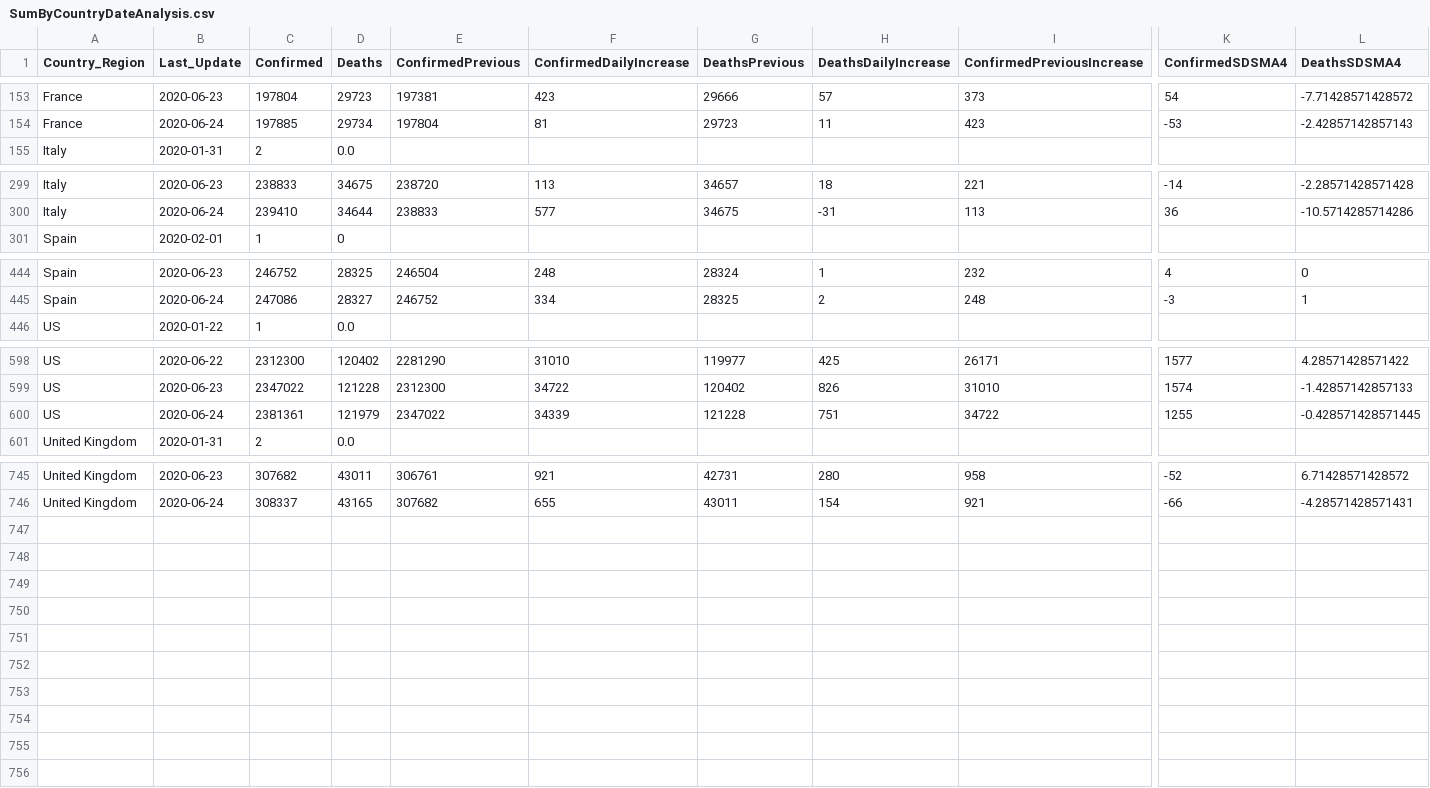
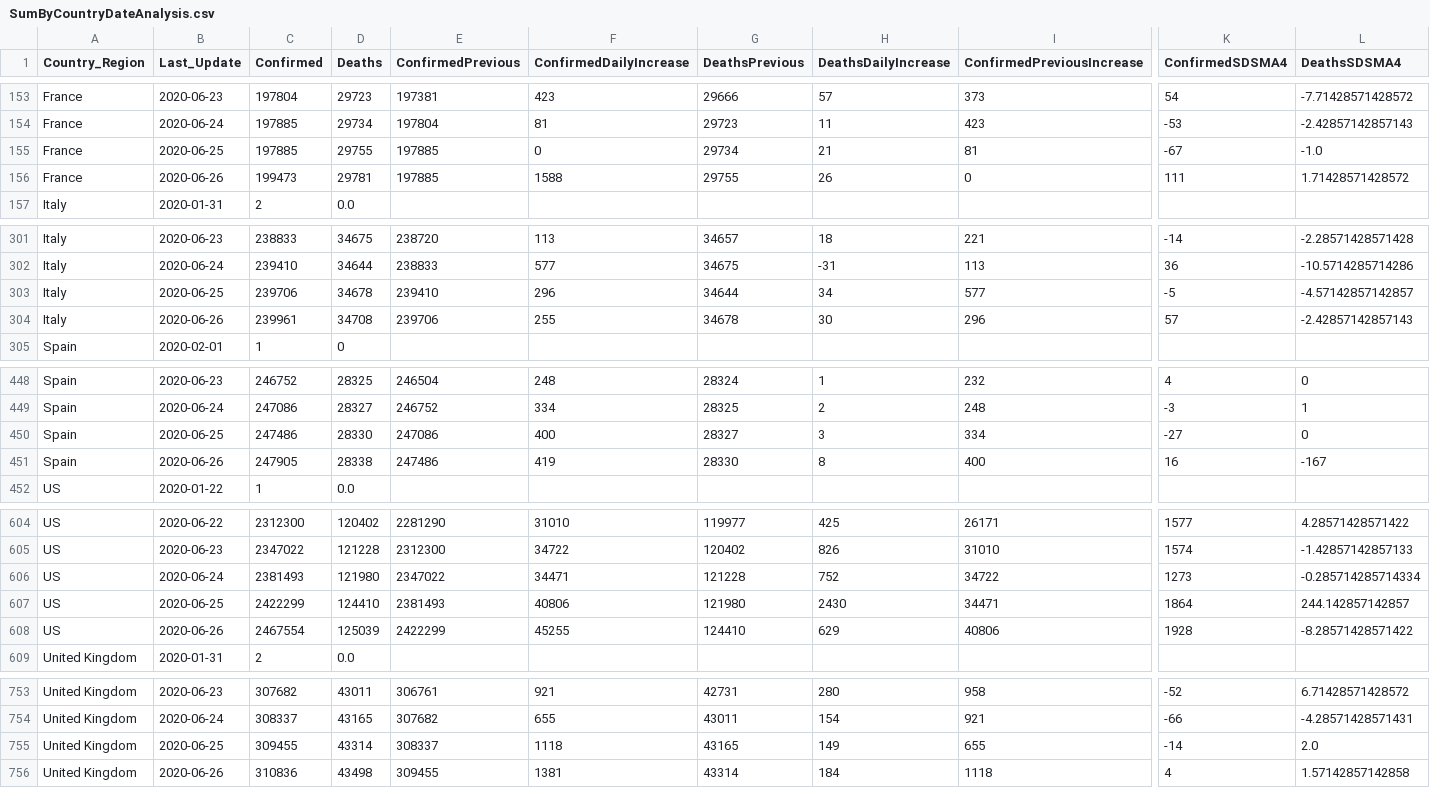
Before and after one commit to jclark017/COVID-19, a CSV file: sql/SumByCountryDateAnalysis.csv, drawn as a sheet; only a part is shown, gaps mark what is left out; addresses are those after the commit; rows hold the shown columns only; the diff names each change by its address in the sheet, - before the commit and + after, or states it on an @@ line.

Commit message:
Daily Update

```diff
--- a/sql/SumByCountryDateAnalysis.csv
+++ b/sql/SumByCountryDateAnalysis.csv
+row 155: France | 2020-06-25 | 197885 | 29755 | 197885 | 0 | 29734 | 21 | 81 | -67 | -1.0
+row 156: France | 2020-06-26 | 199473 | 29781 | 197885 | 1588 | 29755 | 26 | 0 | 111 | 1.71428571428572
+row 303: Italy | 2020-06-25 | 239706 | 34678 | 239410 | 296 | 34644 | 34 | 577 | -5 | -4.57142857142857
+row 304: Italy | 2020-06-26 | 239961 | 34708 | 239706 | 255 | 34678 | 30 | 296 | 57 | -2.42857142857143
+row 450: Spain | 2020-06-25 | 247486 | 28330 | 247086 | 400 | 28327 | 3 | 334 | -27 | 0
+row 451: Spain | 2020-06-26 | 247905 | 28338 | 247486 | 419 | 28330 | 8 | 400 | 16 | -167
-C606 (Confirmed): 2381361
+C606 (Confirmed): 2381493
-D606 (Deaths): 121979
+D606 (Deaths): 121980
-F606 (ConfirmedDailyIncrease): 34339
+F606 (ConfirmedDailyIncrease): 34471
-H606 (DeathsDailyIncrease): 751
+H606 (DeathsDailyIncrease): 752
-K606 (ConfirmedSDSMA4): 1255
+K606 (ConfirmedSDSMA4): 1273
-L606 (DeathsSDSMA4): -0.428571428571445
+L606 (DeathsSDSMA4): -0.285714285714334
+row 607: US | 2020-06-25 | 2422299 | 124410 | 2381493 | 40806 | 121980 | 2430 | 34471 | 1864 | 244.142857142857
+row 608: US | 2020-06-26 | 2467554 | 125039 | 2422299 | 45255 | 124410 | 629 | 40806 | 1928 | -8.28571428571422
+row 755: United Kingdom | 2020-06-25 | 309455 | 43314 | 308337 | 1118 | 43165 | 149 | 655 | -14 | 2.0
+row 756: United Kingdom | 2020-06-26 | 310836 | 43498 | 309455 | 1381 | 43314 | 184 | 1118 | 4 | 1.57142857142858
```
Also changed, not shown: 3 other files.
